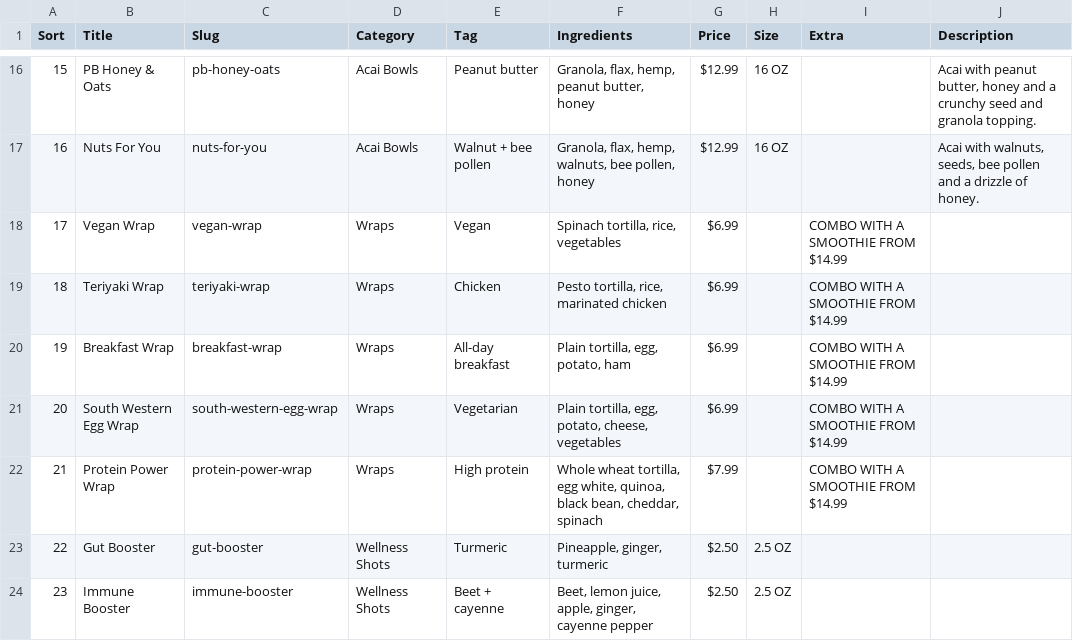
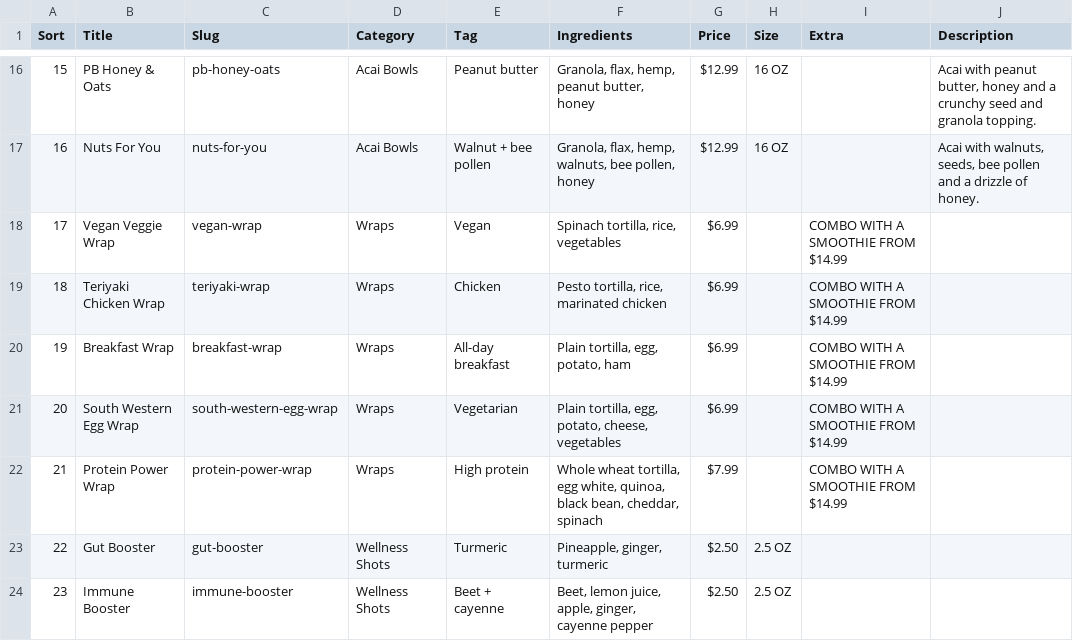
Before and after one commit to NicolasCandelaria/fuel-hut, a CSV file: data/menu.csv, drawn as a sheet; only a part is shown, gaps mark what is left out; the diff names each change by its address in the sheet, - before the commit and + after, or states it on an @@ line.

```diff
--- a/data/menu.csv
+++ b/data/menu.csv
-B18 (Title): Vegan Wrap
+B18 (Title): Vegan Veggie Wrap
-B19 (Title): Teriyaki Wrap
+B19 (Title): Teriyaki Chicken Wrap
```
Also changed, not shown: 15 other files.
